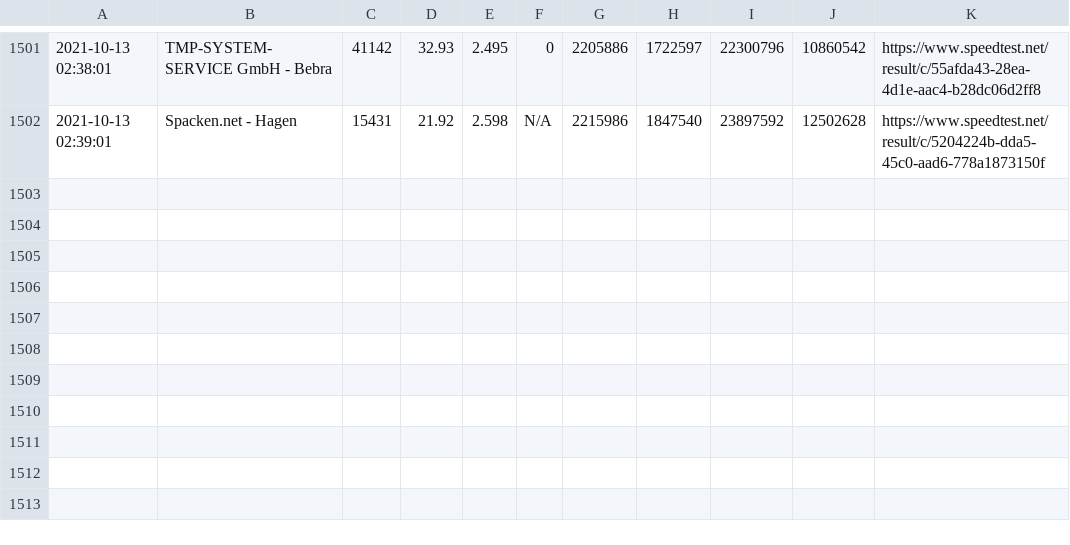
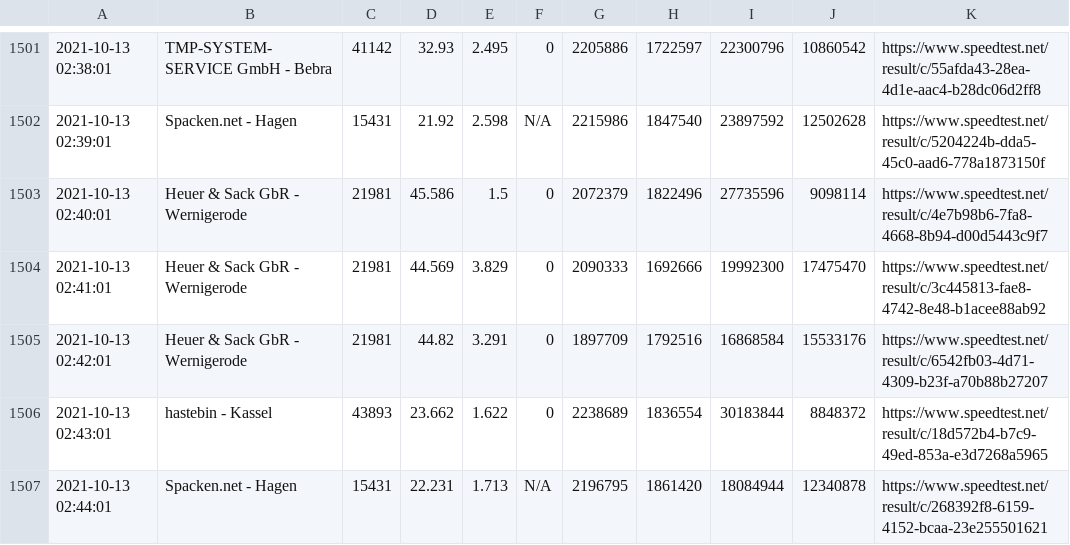
Before and after one commit to johannesbrandenburger/speedtestWG, a CSV file: speedtest.csv, drawn as a sheet; only a part is shown, gaps mark what is left out.

Commit message:
update data

```diff
--- a/speedtest.csv
+++ b/speedtest.csv
@@ -1502 +1502,6 @@
 "2021-10-13 02:39:01","Spacken.net - Hagen","15431","21.92","2.598","N/A","2215986","1847540","23897592","12502628","https://www.speedtest.net/result/c/5204224b-dda5-45c0-aad6-778a1873150f"
+"2021-10-13 02:40:01","Heuer & Sack GbR - Wernigerode","21981","45.586","1.5","0","2072379","1822496","27735596","9098114","https://www.speedtest.net/result/c/4e7b98b6-7fa8-4668-8b94-d00d5443c9f7"
+"2021-10-13 02:41:01","Heuer & Sack GbR - Wernigerode","21981","44.569","3.829","0","2090333","1692666","19992300","17475470","https://www.speedtest.net/result/c/3c445813-fae8-4742-8e48-b1acee88ab92"
+"2021-10-13 02:42:01","Heuer & Sack GbR - Wernigerode","21981","44.82","3.291","0","1897709","1792516","16868584","15533176","https://www.speedtest.net/result/c/6542fb03-4d71-4309-b23f-a70b88b27207"
+"2021-10-13 02:43:01","hastebin - Kassel","43893","23.662","1.622","0","2238689","1836554","30183844","8848372","https://www.speedtest.net/result/c/18d572b4-b7c9-49ed-853a-e3d7268a5965"
+"2021-10-13 02:44:01","Spacken.net - Hagen","15431","22.231","1.713","N/A","2196795","1861420","18084944","12340878","https://www.speedtest.net/result/c/268392f8-6159-4152-bcaa-23e255501621"
```
